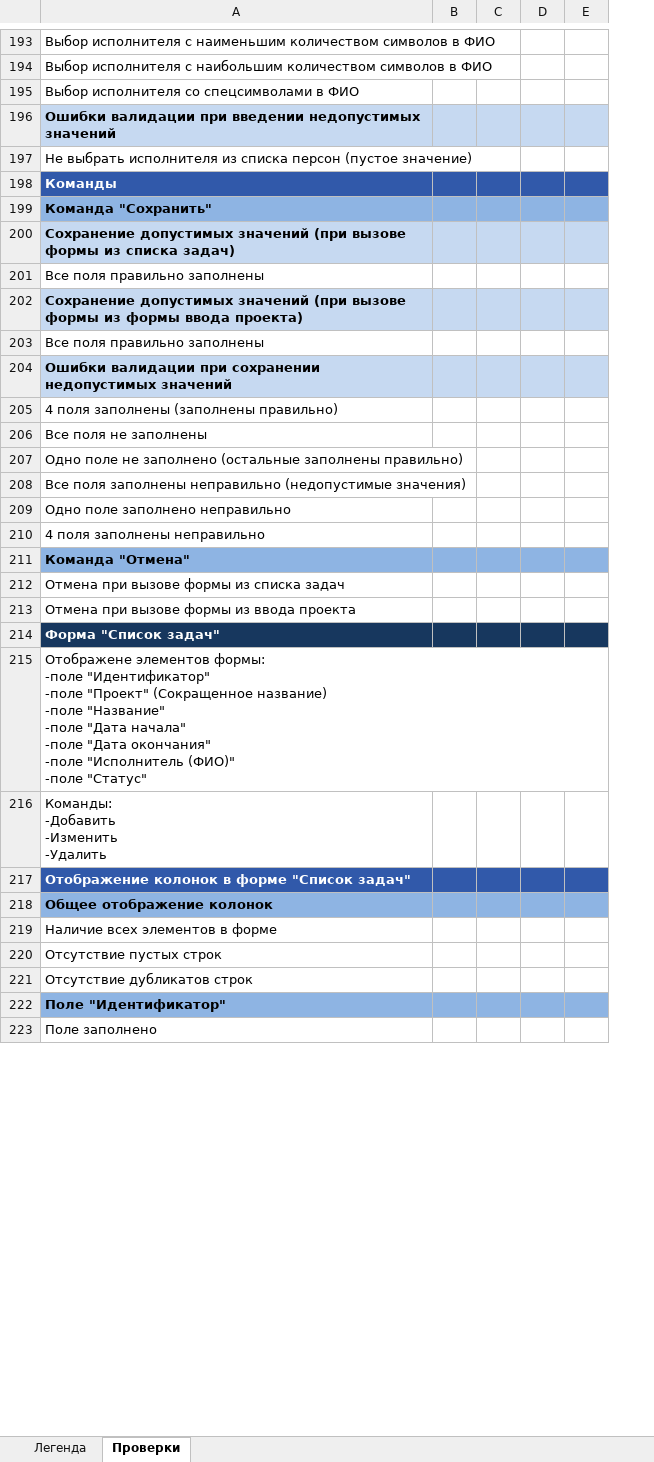
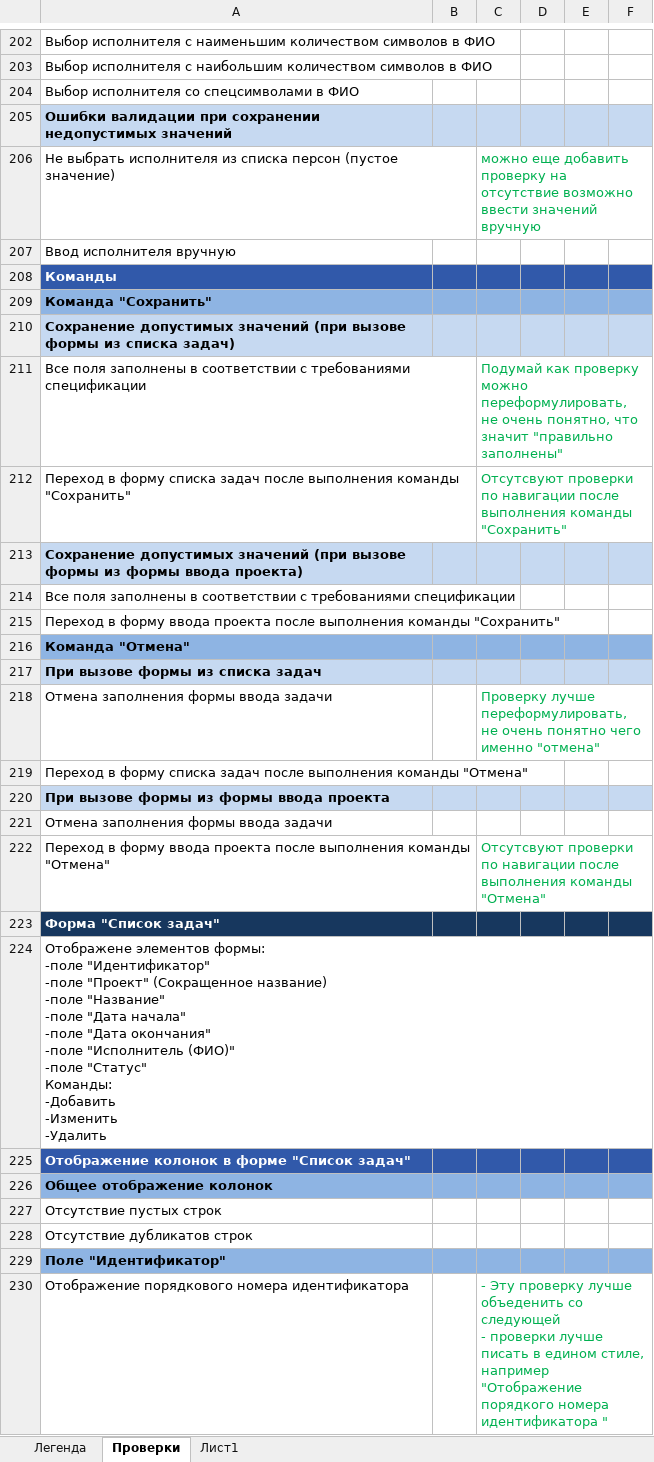
Before and after one commit to DashutaMD/Internship, an Excel workbook: Чек-лист приложения для управления задачами.xlsx, sheet Проверки, drawn as a sheet; only a part is shown, gaps mark what is left out; values as stored, in another font and other column widths than the file's, no borders; removed rows and columns are numbered as before the commit, all else as after; ↵ is a line break in a cell; the diff covers the shown part only; the diff names each change by its address in the sheet, - before the commit and + after, or states it on an @@ line.

Commit message:
Add files via upload
v 12-04-23

```diff
--- a/Чек-лист приложения для управления задачами.xlsx (sheet Проверки)
+++ b/Чек-лист приложения для управления задачами.xlsx (sheet Проверки)
+sheet tab: Лист1
+column C, row 206: можно еще добавить проверку на отсутствие возможно ввести значений вручную; row 211: Подумай как проверку можно переформулировать, не очень понятно, что значит "правильно заполнены"; row 218: Проверку лучше переформулировать, не очень понятно чего именно "отмена"; row 230: - Эту проверку лучше объеденить со следующей ↵ - проверки лучше писать в едином стиле, например "Отображение порядкого номера идентификатора "
-A205: …валидации при введении недопустимых значений
+A205: …валидации при сохранении недопустимых значений
+row 207: Ввод исполнителя вручную
-A211: Все поля правильно заполнены
+A211: Все поля заполнены в соответствии с требованиями спецификации
+row 212: Переход в форму списка задач после выполнения команды "Сохранить" |  | Отсутсвуют проверки по навигации после выполнения команды "Сохранить"
-A214: Все поля правильно заполнены
+A214: Все поля заполнены в соответствии с требованиями спецификации
-A215: Ошибки валидации при сохранении недопустимых значений
+A215: Переход в форму ввода проекта после выполнения команды "Сохранить"
-A215:B215 fill: #C6D9F1
+A215:B215 fill: none
-A215 bold: on
+A215 bold: off
-D215:F215 fill: #C6D9F1
+D215:F215 fill: none
-row 205: 4 поля заполнены (заполнены правильно)
-row 206: Все поля не заполнены
-row 207: Одно поле не заполнено (остальные заполнены правильно)
-row 208: Все поля заполнены неправильно (недопустимые значения)
-row 209: Одно поле заполнено неправильно
-row 210: 4 поля заполнены неправильно
-A217: Отмена при вызове формы из списка задач
+A217: При вызове формы из списка задач
-A217:B217 fill: none
+A217:B217 fill: #C6D9F1
-A217 bold: off
+A217 bold: on
-D217:F217 fill: none
+D217:F217 fill: #C6D9F1
-A218: Отмена при вызове формы из ввода проекта
+A218: Отмена заполнения формы ввода задачи
+row 219: Переход в форму списка задач после выполнения команды "Отмена"
+row 220: При вызове формы из формы ввода проекта
+row 221: Отмена заполнения формы ввода задачи
+row 222: Переход в форму ввода проекта после выполнения команды "Отмена" |  | Отсутсвуют проверки по навигации после выполнения команды "Отмена"
-A224: …-поле "Статус"
+A224: …-поле "Статус" ↵ Команды: ↵ -Добавить ↵ -Изменить ↵ -Удалить
-row 216: Команды: ↵ -Добавить ↵ -Изменить ↵ -Удалить
-row 219: Наличие всех элементов в форме
-A230: Поле заполнено
+A230: Отображение порядкового номера идентификатора
```
Also changed, not shown: 26 added rows, 44 removed rows, 39 edited cells and cell formats elsewhere in this sheet.
